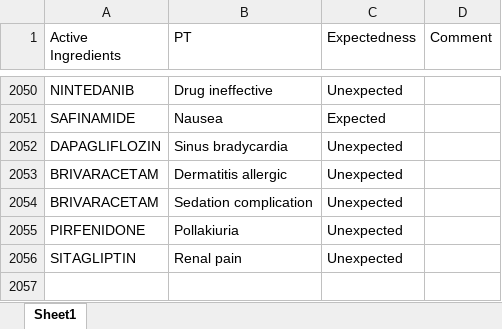
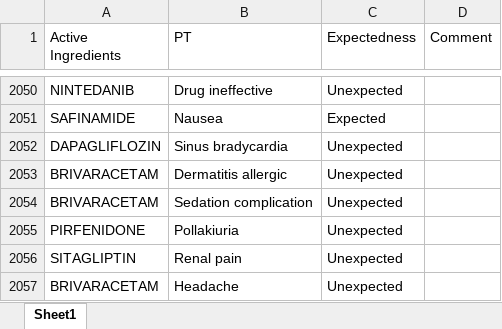
Before and after one commit to JPadhy0680/PV-Automation-Hub-Test, an Excel workbook: data/Listedness_CX.xlsx, sheet Sheet1, drawn as a sheet; only a part is shown, gaps mark what is left out; values as stored, in another font and other column widths than the file's, no borders; the diff names each change by its address in the sheet, - before the commit and + after, or states it on an @@ line.

Commit message:
Update listedness: BRIVARACETAM / Headache

```diff
--- a/data/Listedness_CX.xlsx (sheet Sheet1)
+++ b/data/Listedness_CX.xlsx (sheet Sheet1)
+row 2057: BRIVARACETAM | Headache | Unexpected
```
